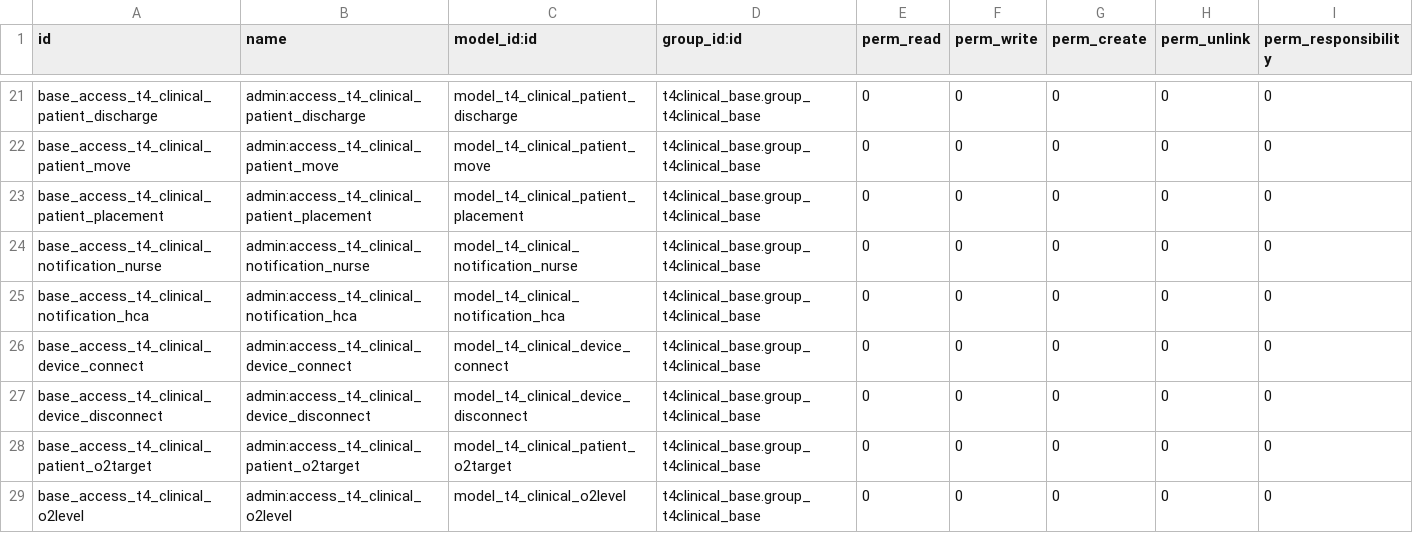
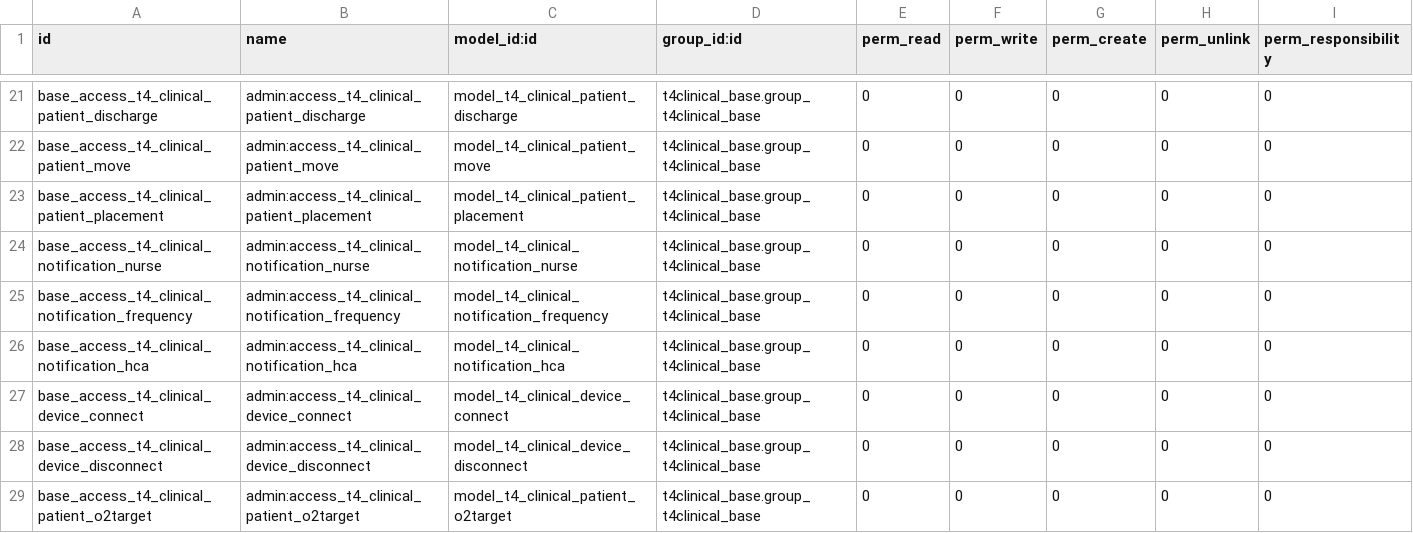
Before and after one commit to NeovaHealth/patientflow, a CSV file: t4clinical_activity_types/security/ir.model.access.csv, drawn as a sheet; only a part is shown, gaps mark what is left out; the shorter side is filled out with more unchanged rows; the diff covers the shown part only; the diff names each change by its address in the sheet, - before the commit and + after, or states it on an @@ line.

Commit message:
[IMP][TASK 957] Change Frequency Activity + Refactor how frequency works

```diff
--- a/t4clinical_activity_types/security/ir.model.access.csv
+++ b/t4clinical_activity_types/security/ir.model.access.csv
+row 25: base_access_t4_clinical_notification_frequency | admin:access_t4_clinical_notification_frequency | model_t4_clinical_notification_frequency | t4clinical_base.group_t4clinical_base | 0 | 0 | 0 | 0 | 0
```
Also changed, not shown: 7 added rows elsewhere in this file, 6 other files.
